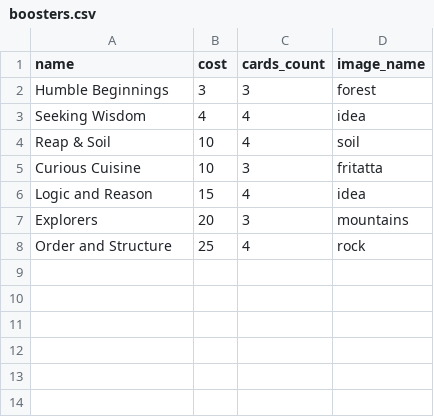
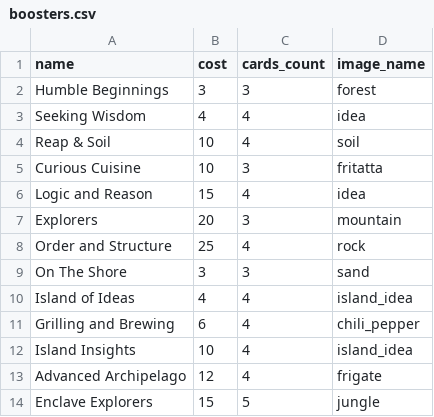
Before and after one commit to YuriDLL/stacklands-recipes, a CSV file: data/boosters.csv, drawn as a sheet.

Commit message:
add: all cards

```diff
--- a/data/boosters.csv
+++ b/data/boosters.csv
@@ -6,3 +6,9 @@ Curious Cuisine,10,3,fritatta
 Logic and Reason,15,4,idea
-Explorers,20,3,mountains
+Explorers,20,3,mountain
 Order and Structure,25,4,rock
+On The Shore,3,3,sand
+Island of Ideas,4,4,island_idea
+Grilling and Brewing,6,4,chili_pepper
+Island Insights,10,4,island_idea
+Advanced Archipelago,12,4,frigate
+Enclave Explorers,15,5,jungle
```
Also changed, not shown: data/mobs.csv, data/resources.csv, 49 other files.
